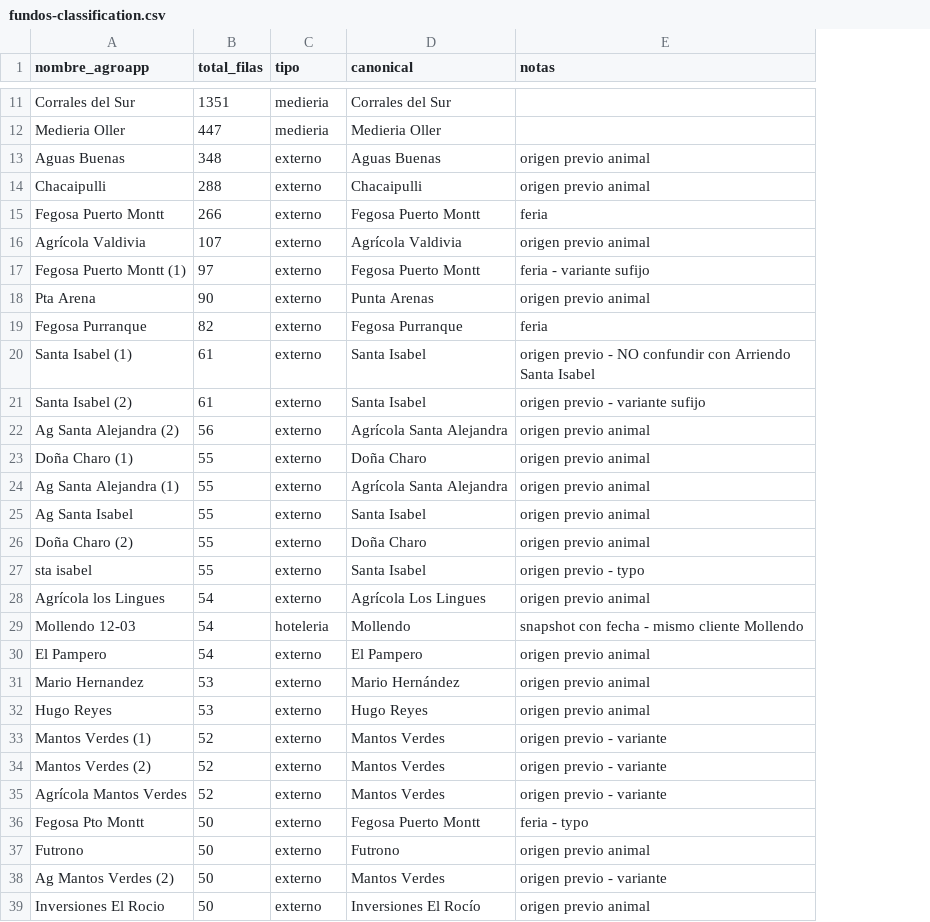
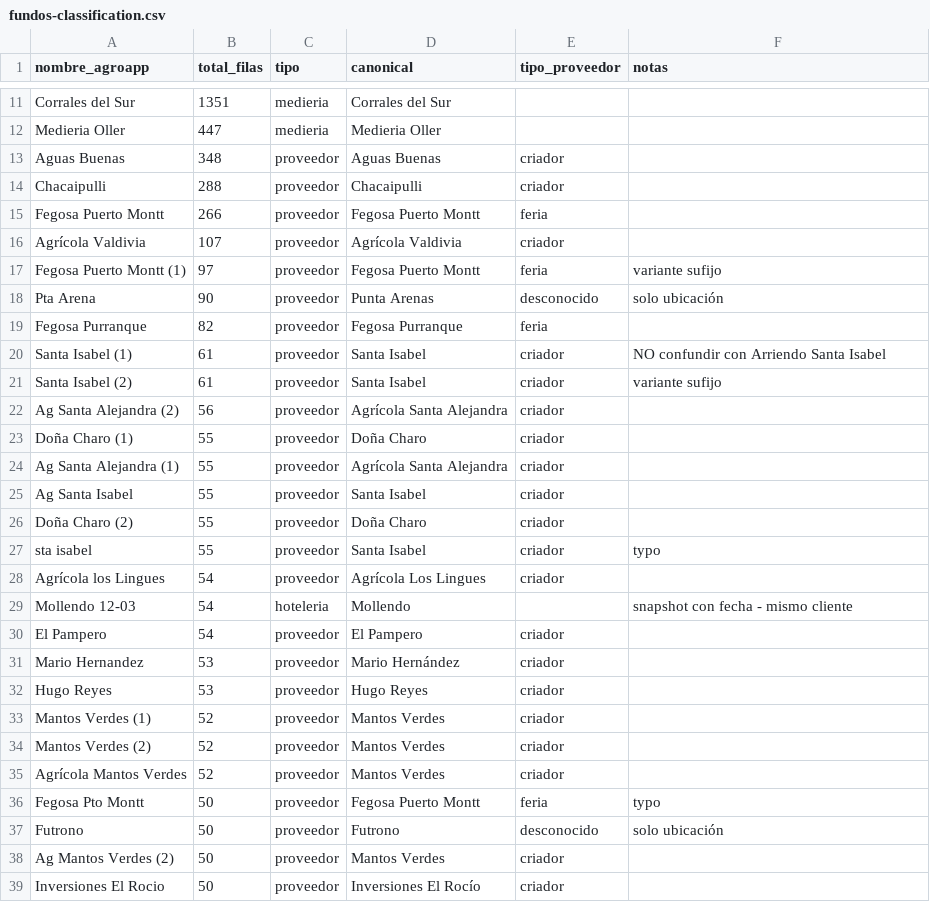
Before and after one commit to AutonomosDev/smartcow, a CSV file: docs/export_agroapp/fundos-classification.csv, drawn as a sheet; only a part is shown, gaps mark what is left out; addresses are those after the commit; the diff covers the shown part only; the diff names each change by its address in the sheet, - before the commit and + after, or states it on an @@ line.

```diff
--- a/docs/export_agroapp/fundos-classification.csv
+++ b/docs/export_agroapp/fundos-classification.csv
+column E (tipo_proveedor), rows 13-39: criador | criador | feria | criador | feria | desconocido | feria | criador | criador | criador | criador | criador | criador | criador | criador | criador |  | criador | criador | criador | criador | criador | criador | feria | desconocido | criador | criador
-C13:C28 (tipo): externo
+C13:C28 (tipo): proveedor
-F13:F14 (notas): origen previo animal
+F13:F14 (notas): (empty)
-F15 (notas): feria
+F15 (notas): (empty)
-F16 (notas): origen previo animal
+F16 (notas): (empty)
-F17 (notas): feria - variante sufijo
+F17 (notas): variante sufijo
-F18 (notas): origen previo animal
+F18 (notas): solo ubicación
-F19 (notas): feria
+F19 (notas): (empty)
-F20 (notas): origen previo - NO confundir…
+F20 (notas): NO confundir…
-F21 (notas): origen previo - variante sufijo
+F21 (notas): variante sufijo
-F22:F26 (notas): origen previo animal
+F22:F26 (notas): (empty)
-F27 (notas): origen previo - typo
+F27 (notas): typo
-F28 (notas): origen previo animal
+F28 (notas): (empty)
-F29 (notas): snapshot con fecha - mismo cliente Mollendo
+F29 (notas): snapshot con fecha - mismo cliente
-C30:C39 (tipo): externo
+C30:C39 (tipo): proveedor
-F30:F32 (notas): origen previo animal
+F30:F32 (notas): (empty)
-F33:F35 (notas): origen previo - variante
+F33:F35 (notas): (empty)
-F36 (notas): feria - typo
+F36 (notas): typo
-F37 (notas): origen previo animal
+F37 (notas): solo ubicación
-F38 (notas): origen previo - variante
+F38 (notas): (empty)
-F39 (notas): origen previo animal
+F39 (notas): (empty)
```
Also changed, not shown: 80 edited cells elsewhere in this file, 6 other files.
